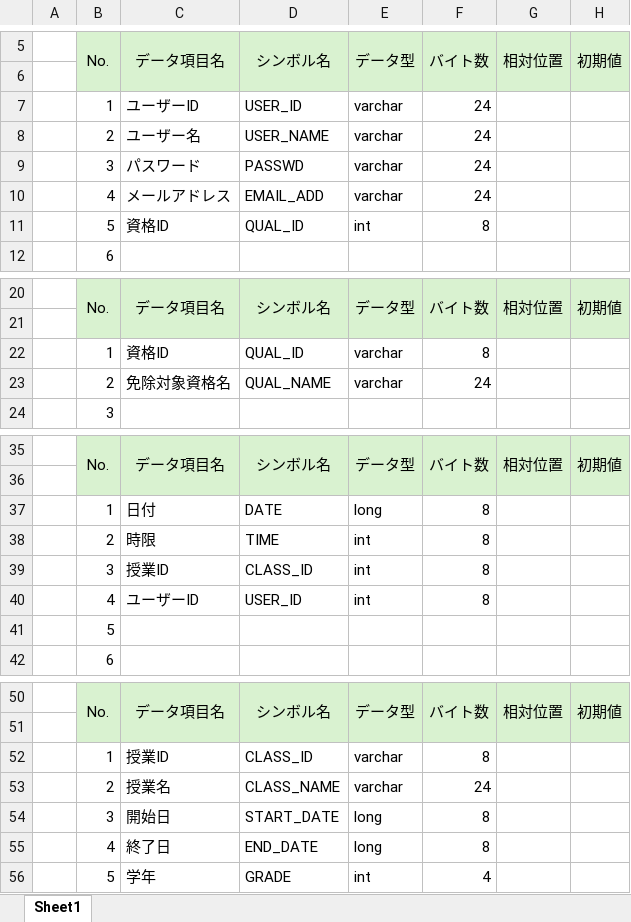
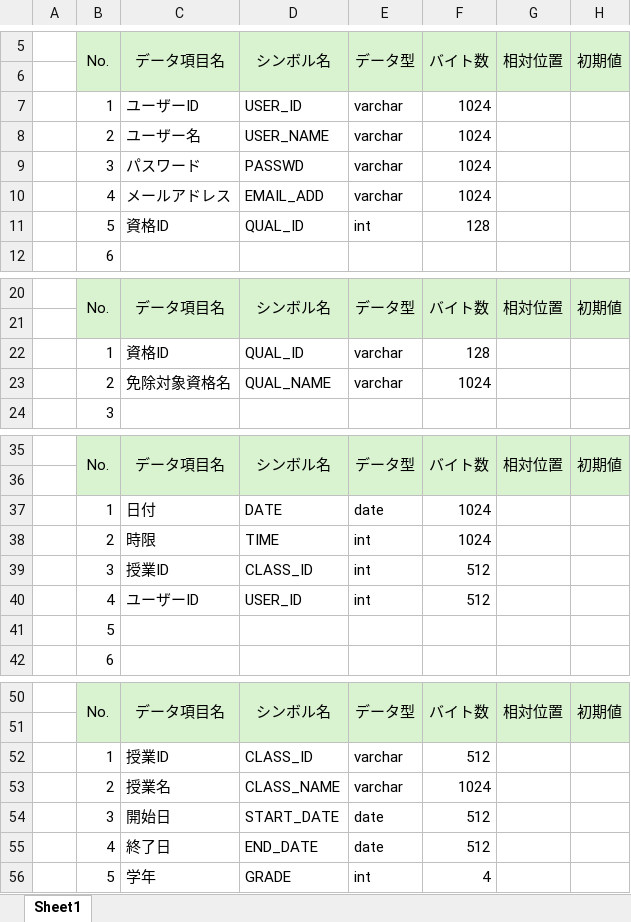
Before and after one commit to NIAMS-Dev/NIAMS, an Excel workbook: Excel/テーブルレイアウト.xlsx, sheet Sheet1, drawn as a sheet; only a part is shown, gaps mark what is left out; values as stored, in another font and other column widths than the file's, no borders; the diff names each change by its address in the sheet, - before the commit and + after, or states it on an @@ line.

Commit message:
Update テーブルレイアウト.xlsx

```diff
--- a/Excel/テーブルレイアウト.xlsx (sheet Sheet1)
+++ b/Excel/テーブルレイアウト.xlsx (sheet Sheet1)
-F7:F10: 24
+F7:F10: 1024
-F11: 8
+F11: 128
-F22: 8
+F22: 128
-F23: 24
+F23: 1024
-E37: long
+E37: date
-F37:F38: 8
+F37:F38: 1024
-F39:F40: 8
+F39:F40: 512
-F52: 8
+F52: 512
-F53: 24
+F53: 1024
-E54:E55: long
+E54:E55: date
-F54:F55: 8
+F54:F55: 512
```
